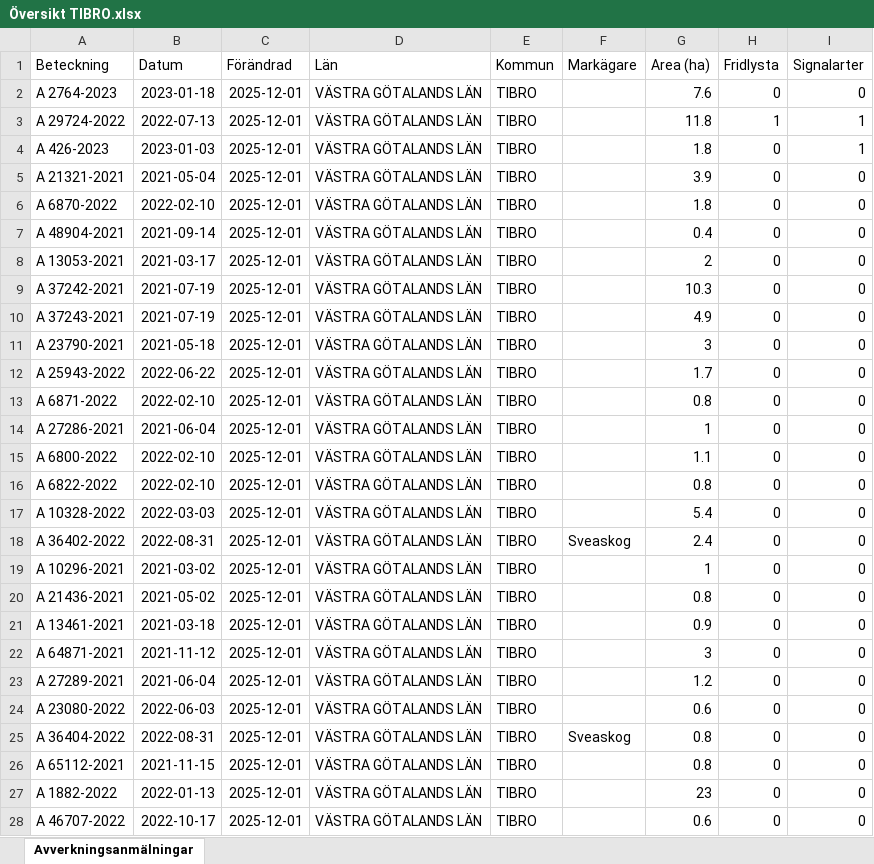
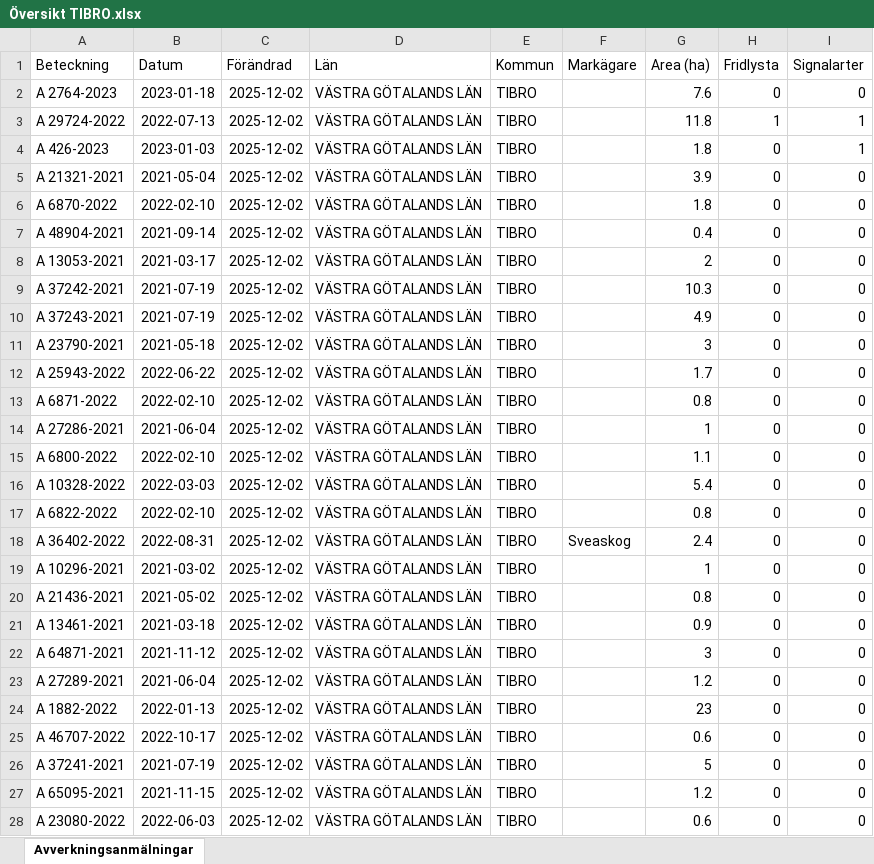
Before and after one commit to klasma/Logging_1472, an Excel workbook: Översikt TIBRO.xlsx, sheet Avverkningsanmälningar, drawn as a sheet; only a part is shown; values as stored, in another font and other column widths than the file's, no borders; the diff covers the shown part only; the diff names each change by its address in the sheet, - before the commit and + after, or states it on an @@ line.

```diff
--- a/Översikt TIBRO.xlsx (sheet Avverkningsanmälningar)
+++ b/Översikt TIBRO.xlsx (sheet Avverkningsanmälningar)
-C2:C28 (Förändrad): 2025-12-01
+C2:C28 (Förändrad): 2025-12-02
-A16 (Beteckning): A 6822-2022
+A16 (Beteckning): A 10328-2022
-B16 (Datum): 2022-02-10
+B16 (Datum): 2022-03-03
-G16 (Area (ha)): 0.8
+G16 (Area (ha)): 5.4
-A17 (Beteckning): A 10328-2022
+A17 (Beteckning): A 6822-2022
-B17 (Datum): 2022-03-03
+B17 (Datum): 2022-02-10
-G17 (Area (ha)): 5.4
+G17 (Area (ha)): 0.8
-A24 (Beteckning): A 23080-2022
+A24 (Beteckning): A 1882-2022
-B24 (Datum): 2022-06-03
+B24 (Datum): 2022-01-13
-G24 (Area (ha)): 0.6
+G24 (Area (ha)): 23
-A25 (Beteckning): A 36404-2022
+A25 (Beteckning): A 46707-2022
-B25 (Datum): 2022-08-31
+B25 (Datum): 2022-10-17
-F25 (Markägare): Sveaskog
+F25 (Markägare): (empty)
-G25 (Area (ha)): 0.8
+G25 (Area (ha)): 0.6
-A26 (Beteckning): A 65112-2021
+A26 (Beteckning): A 37241-2021
-B26 (Datum): 2021-11-15
+B26 (Datum): 2021-07-19
-G26 (Area (ha)): 0.8
+G26 (Area (ha)): 5
-A27 (Beteckning): A 1882-2022
+A27 (Beteckning): A 65095-2021
-B27 (Datum): 2022-01-13
+B27 (Datum): 2021-11-15
-G27 (Area (ha)): 23
+G27 (Area (ha)): 1.2
-A28 (Beteckning): A 46707-2022
+A28 (Beteckning): A 23080-2022
-B28 (Datum): 2022-10-17
+B28 (Datum): 2022-06-03
```
Also changed, not shown: 525 edited cells elsewhere in this sheet, artfynd/A 2764-2023 artfynd.xlsx, artfynd/A 29724-2022 artfynd.xlsx, 14 other files.
